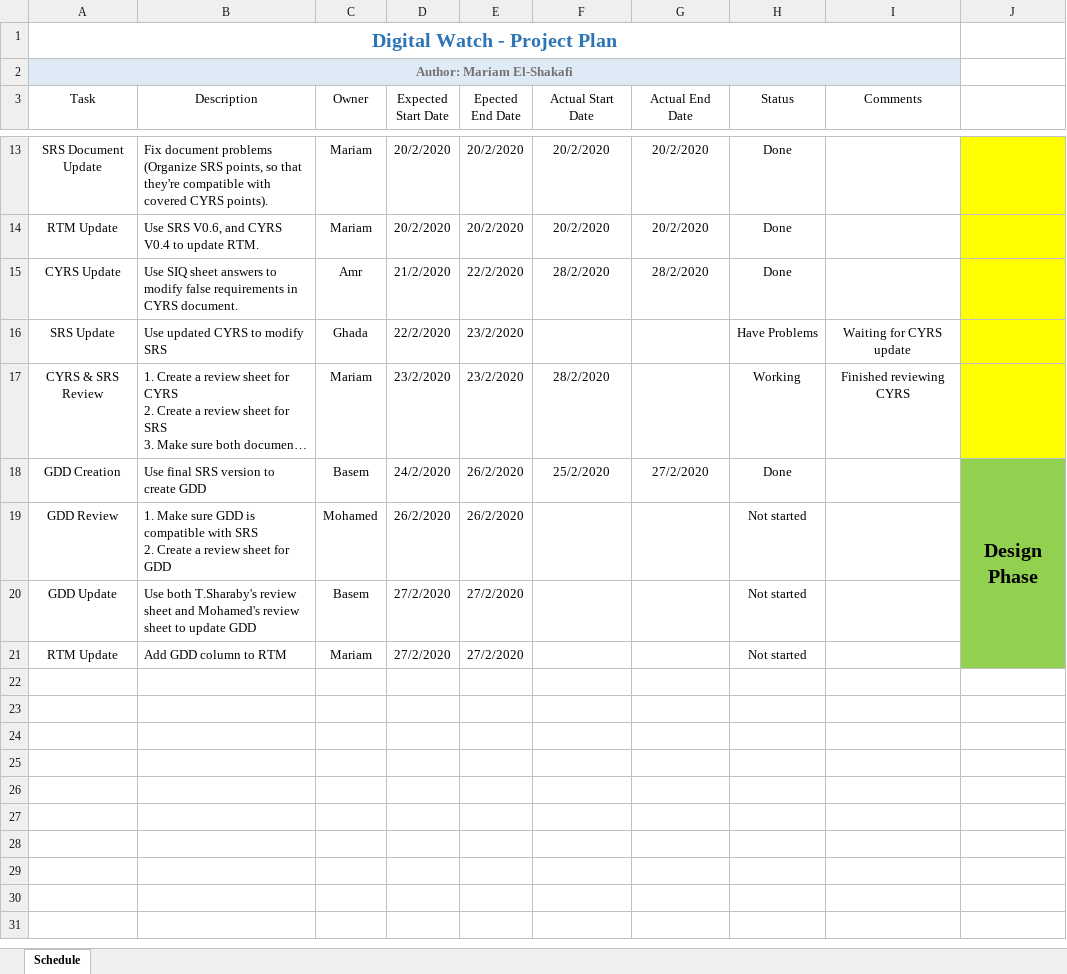
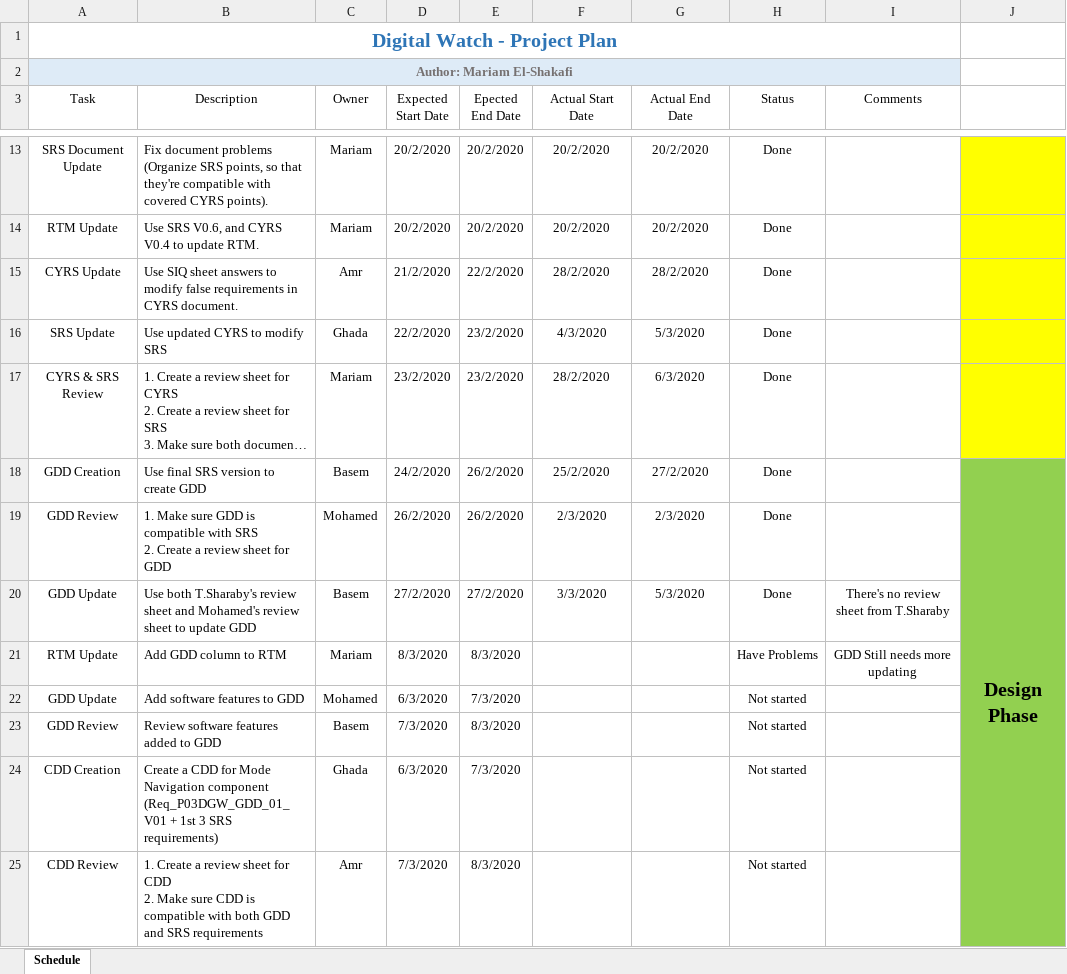
Before and after one commit to mariam-elshakafi/SWENG_PO3_DigitalWatch, an Excel workbook: SW deliveries log/PO3_DGW_PP.xlsx, sheet Schedule, drawn as a sheet; only a part is shown, gaps mark what is left out; long unchanged cells end in …; values as stored, in another font and other column widths than the file's, no borders; conditional formats and table styles not drawn; ↵ is a line break in a cell; the diff names each change by its address in the sheet, - before the commit and + after, or states it on an @@ line.

```diff
--- a/SW deliveries log/PO3_DGW_PP.xlsx (sheet Schedule)
+++ b/SW deliveries log/PO3_DGW_PP.xlsx (sheet Schedule)
-F16 (Actual Start Date): (empty)
+F16 (Actual Start Date): 4/3/2020
-G16 (Actual End Date): (empty)
+G16 (Actual End Date): 5/3/2020
-H16 (Status): Have Problems
+H16 (Status): Done
-I16 (Comments): Waiting for CYRS update
+I16 (Comments): (empty)
-G17 (Actual End Date): (empty)
+G17 (Actual End Date): 6/3/2020
-H17 (Status): Working
+H17 (Status): Done
-I17 (Comments): Finished reviewing CYRS
+I17 (Comments): (empty)
-F19 (Actual Start Date): (empty)
+F19 (Actual Start Date): 2/3/2020
-G19 (Actual End Date): (empty)
+G19 (Actual End Date): 2/3/2020
-H19:H20 (Status): Not started
+H19:H20 (Status): Done
-F20 (Actual Start Date): (empty)
+F20 (Actual Start Date): 3/3/2020
-G20 (Actual End Date): (empty)
+G20 (Actual End Date): 5/3/2020
-I20 (Comments): (empty)
+I20 (Comments): There's no review sheet from T.Sharaby
-D21 (Expected Start Date): 27/2/2020
+D21 (Expected Start Date): 8/3/2020
-E21 (Epected End Date): 27/2/2020
+E21 (Epected End Date): 8/3/2020
-H21 (Status): Not started
+H21 (Status): Have Problems
-I21 (Comments): (empty)
+I21 (Comments): GDD Still needs more updating
+row 22: GDD Update | Add software features to GDD | Mohamed | 6/3/2020 | 7/3/2020 |  |  | Not started
+row 23: GDD Review | Review software features added to GDD | Basem | 7/3/2020 | 8/3/2020 |  |  | Not started
+row 24: CDD Creation | Create a CDD for Mode Navigation component (Req_P03DGW_GDD_01_V01 + 1st 3 SRS requirements) | Ghada | 6/3/2020 | 7/3/2020 |  |  | Not started
+row 25: CDD Review | 1. Create a review sheet for CDD ↵ 2. Make sure CDD is compatible with both GDD and SRS requirements | Amr | 7/3/2020 | 8/3/2020 |  |  | Not started
```
Also changed, not shown: 1 other file.
